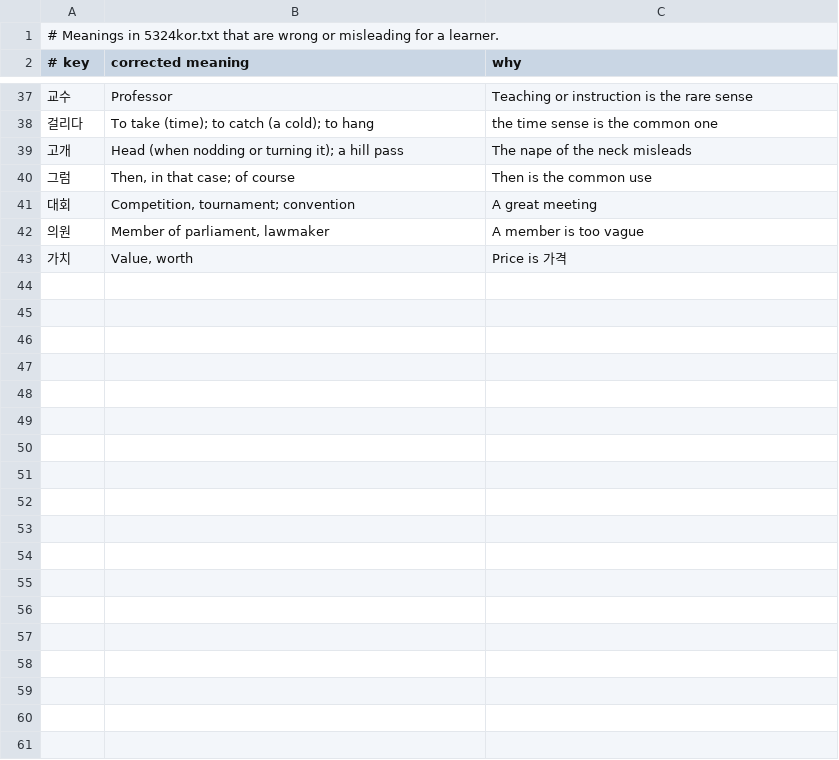
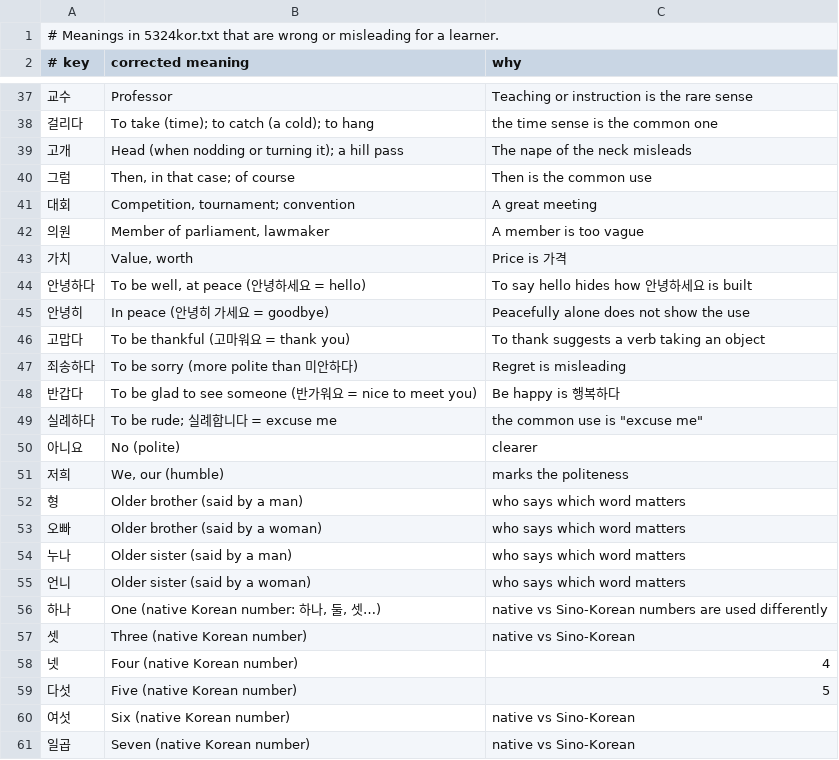
Before and after one commit to lto7777777/hangul-daily-widget, a TSV file: data/corrections.tsv, drawn as a sheet; only a part is shown, gaps mark what is left out; the diff covers the shown part only; the diff names each change by its address in the sheet, - before the commit and + after, or states it on an @@ line.

Commit message:
Put 248 everyday words first, with examples for all of them
data/everyday_first.txt lists everyday words in five sections (basics, verbs, nouns, describing words, numbers and time); the build takes one from each in turn, so day 1 is 안녕, 하다, 사람, 좋다, 하나. All of them have example sentences with word-by-word parts, so the first 306 words are covered. More meaning fixes in data/corrections.tsv, including native and Sino-Korean number labels. Version 1.2.

```diff
--- a/data/corrections.tsv
+++ b/data/corrections.tsv
+row 44: 안녕하다 | To be well, at peace (안녕하세요 = hello) | To say hello hides how 안녕하세요 is built
+row 45: 안녕히 | In peace (안녕히 가세요 = goodbye) | Peacefully alone does not show the use
+row 46: 고맙다 | To be thankful (고마워요 = thank you) | To thank suggests a verb taking an object
+row 47: 죄송하다 | To be sorry (more polite than 미안하다) | Regret is misleading
+row 48: 반갑다 | To be glad to see someone (반가워요 = nice to meet you) | Be happy is 행복하다
+row 49: 실례하다 | To be rude; 실례합니다 = excuse me | the common use is "excuse me"
+row 50: 아니요 | No (polite) | clearer
+row 51: 저희 | We, our (humble) | marks the politeness
+row 52: 형 | Older brother (said by a man) | who says which word matters
+row 53: 오빠 | Older brother (said by a woman) | who says which word matters
+row 54: 누나 | Older sister (said by a man) | who says which word matters
+row 55: 언니 | Older sister (said by a woman) | who says which word matters
+row 56: 하나 | One (native Korean number: 하나, 둘, 셋…) | native vs Sino-Korean numbers are used differently
+row 57: 셋 | Three (native Korean number) | native vs Sino-Korean
+row 58: 넷 | Four (native Korean number) | 4
+row 59: 다섯 | Five (native Korean number) | 5
+row 60: 여섯 | Six (native Korean number) | native vs Sino-Korean
+row 61: 일곱 | Seven (native Korean number) | native vs Sino-Korean
```
Also changed, not shown: 32 added rows elsewhere in this file, 7 other files.
